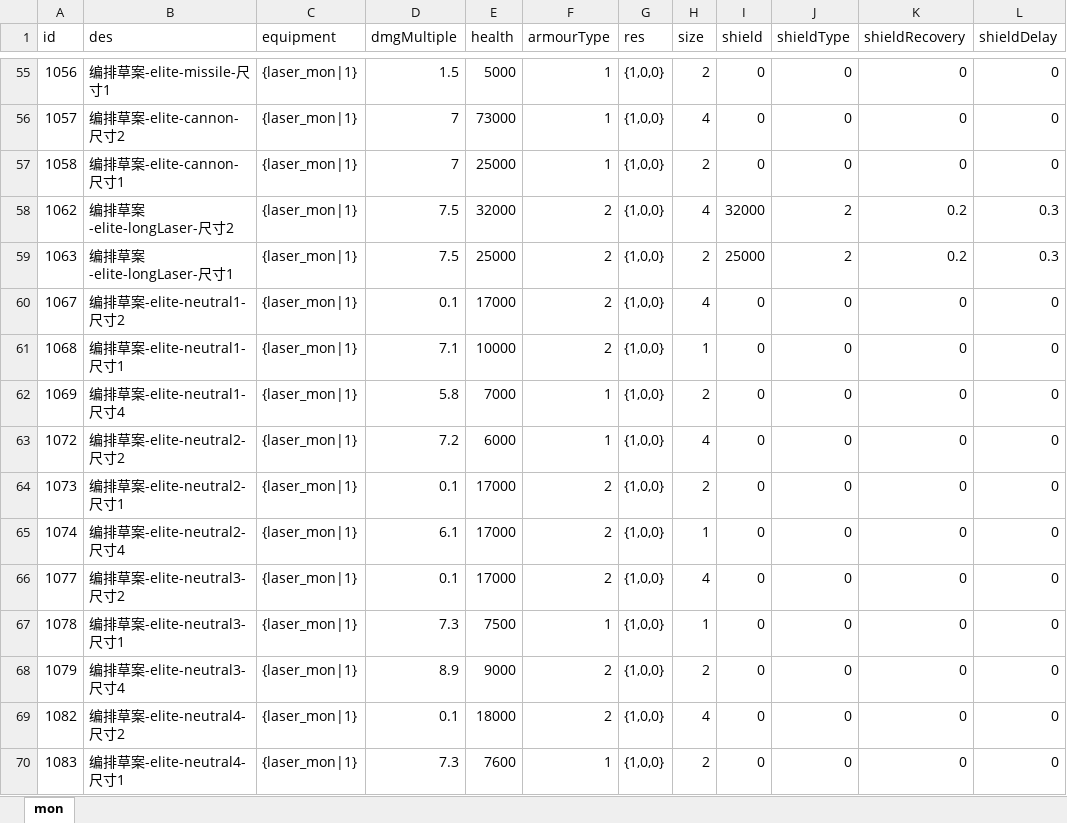
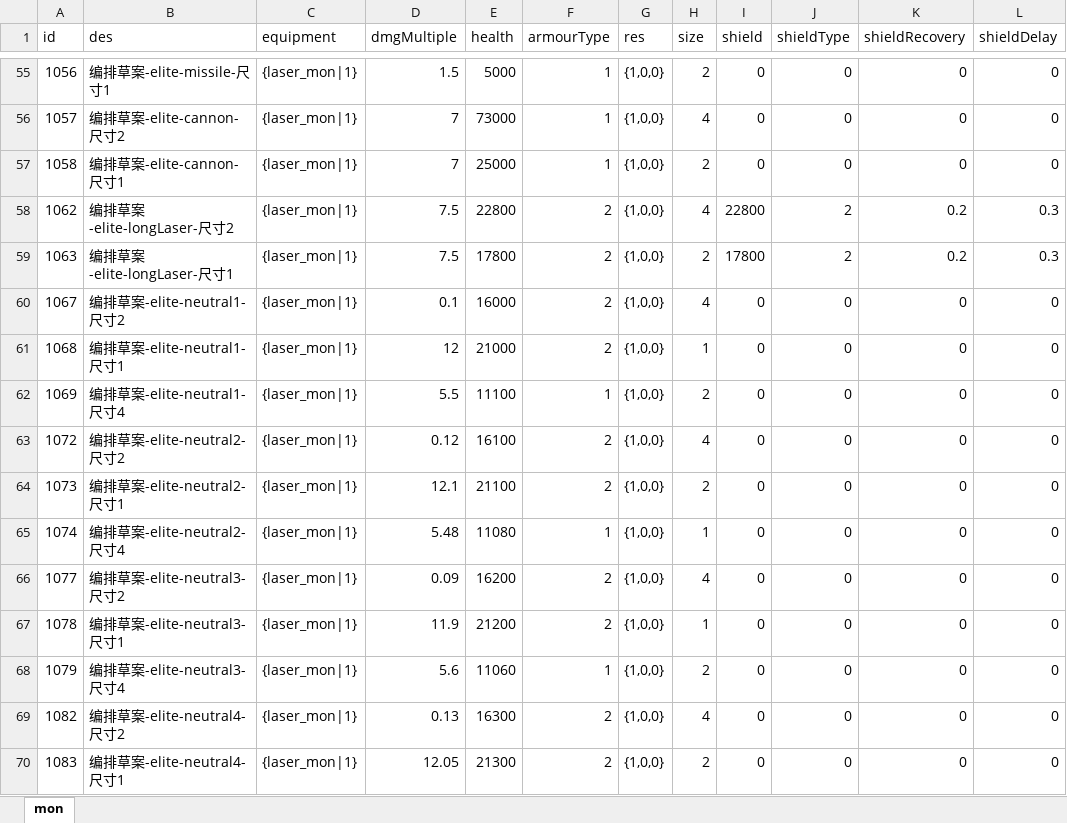
Before and after one commit to rlmclmc2-boop/space_idle, an Excel workbook: space-battleship/config_excel/mon.xlsx, sheet mon, drawn as a sheet; only a part is shown, gaps mark what is left out; values as stored, in another font and other column widths than the file's, no borders; the diff covers the shown part only; the diff names each change by its address in the sheet, - before the commit and + after, or states it on an @@ line.

```diff
--- a/space-battleship/config_excel/mon.xlsx (sheet mon)
+++ b/space-battleship/config_excel/mon.xlsx (sheet mon)
-E58 (health): 32000
+E58 (health): 22800
-I58 (shield): 32000
+I58 (shield): 22800
-E59 (health): 25000
+E59 (health): 17800
-I59 (shield): 25000
+I59 (shield): 17800
-E60 (health): 17000
+E60 (health): 16000
-D61 (dmgMultiple): 7.1
+D61 (dmgMultiple): 12
-E61 (health): 10000
+E61 (health): 21000
-D62 (dmgMultiple): 5.8
+D62 (dmgMultiple): 5.5
-E62 (health): 7000
+E62 (health): 11100
-D63 (dmgMultiple): 7.2
+D63 (dmgMultiple): 0.12
-E63 (health): 6000
+E63 (health): 16100
-F63 (armourType): 1
+F63 (armourType): 2
-D64 (dmgMultiple): 0.1
+D64 (dmgMultiple): 12.1
-E64 (health): 17000
+E64 (health): 21100
-D65 (dmgMultiple): 6.1
+D65 (dmgMultiple): 5.48
-E65 (health): 17000
+E65 (health): 11080
-F65 (armourType): 2
+F65 (armourType): 1
-D66 (dmgMultiple): 0.1
+D66 (dmgMultiple): 0.09
-E66 (health): 17000
+E66 (health): 16200
-D67 (dmgMultiple): 7.3
+D67 (dmgMultiple): 11.9
-E67 (health): 7500
+E67 (health): 21200
-F67 (armourType): 1
+F67 (armourType): 2
-D68 (dmgMultiple): 8.9
+D68 (dmgMultiple): 5.6
-E68 (health): 9000
+E68 (health): 11060
-F68 (armourType): 2
+F68 (armourType): 1
-D69 (dmgMultiple): 0.1
+D69 (dmgMultiple): 0.13
-E69 (health): 18000
+E69 (health): 16300
-D70 (dmgMultiple): 7.3
+D70 (dmgMultiple): 12.05
-E70 (health): 7600
+E70 (health): 21300
-F70 (armourType): 1
+F70 (armourType): 2
```
Also changed, not shown: 5 edited cells elsewhere in this sheet, space-battleship/config_excel/equipment.xlsx, space-battleship/config_excel/monGroup.xlsx, 5 other files.
